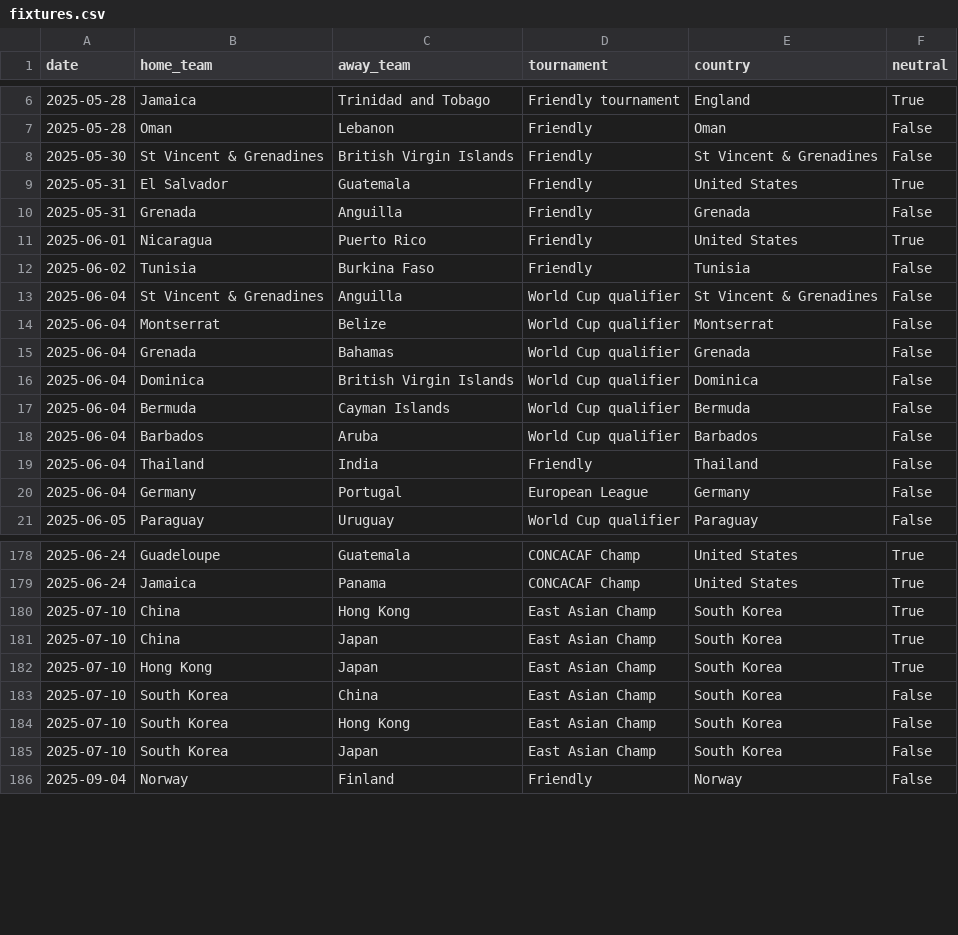
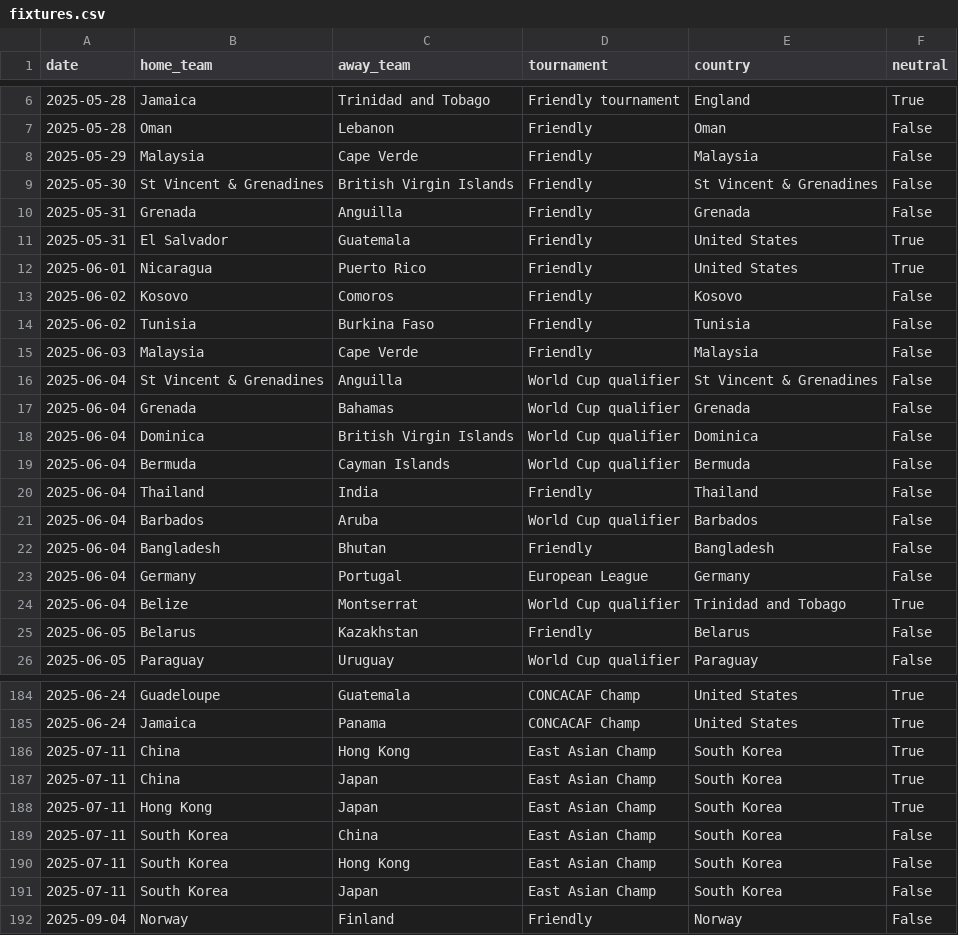
Before and after one commit to 16bravo/MatchOracle, a CSV file: data/source/fixtures.csv, drawn as a sheet; only a part is shown, gaps mark what is left out; the diff covers the shown part only.

Commit message:
Update data/source/

```diff
--- a/data/source/fixtures.csv
+++ b/data/source/fixtures.csv
@@ -7,9 +7,11 @@ date,home_team,away_team,tournament,country,neutral
 2025-05-28,Oman,Lebanon,Friendly,Oman,False
+2025-05-29,Malaysia,Cape Verde,Friendly,Malaysia,False
 2025-05-30,St Vincent & Grenadines,British Virgin Islands,Friendly,St Vincent & Grenadines,False
+2025-05-31,Grenada,Anguilla,Friendly,Grenada,False
 2025-05-31,El Salvador,Guatemala,Friendly,United States,True
-2025-05-31,Grenada,Anguilla,Friendly,Grenada,False
 2025-06-01,Nicaragua,Puerto Rico,Friendly,United States,True
+2025-06-02,Kosovo,Comoros,Friendly,Kosovo,False
 2025-06-02,Tunisia,Burkina Faso,Friendly,Tunisia,False
+2025-06-03,Malaysia,Cape Verde,Friendly,Malaysia,False
 2025-06-04,St Vincent & Grenadines,Anguilla,World Cup qualifier,St Vincent & Grenadines,False
-2025-06-04,Montserrat,Belize,World Cup qualifier,Montserrat,False
 2025-06-04,Grenada,Bahamas,World Cup qualifier,Grenada,False
@@ -17,5 +19,8 @@ date,home_team,away_team,tournament,country,neutral
 2025-06-04,Bermuda,Cayman Islands,World Cup qualifier,Bermuda,False
+2025-06-04,Thailand,India,Friendly,Thailand,False
 2025-06-04,Barbados,Aruba,World Cup qualifier,Barbados,False
-2025-06-04,Thailand,India,Friendly,Thailand,False
+2025-06-04,Bangladesh,Bhutan,Friendly,Bangladesh,False
 2025-06-04,Germany,Portugal,European League,Germany,False
+2025-06-04,Belize,Montserrat,World Cup qualifier,Trinidad and Tobago,True
+2025-06-05,Belarus,Kazakhstan,Friendly,Belarus,False
 2025-06-05,Paraguay,Uruguay,World Cup qualifier,Paraguay,False
@@ -179,8 +185,8 @@ date,home_team,away_team,tournament,country,neutral
 2025-06-24,Jamaica,Panama,CONCACAF Champ,United States,True
-2025-07-10,China,Hong Kong,East Asian Champ,South Korea,True
-2025-07-10,China,Japan,East Asian Champ,South Korea,True
-2025-07-10,Hong Kong,Japan,East Asian Champ,South Korea,True
-2025-07-10,South Korea,China,East Asian Champ,South Korea,False
-2025-07-10,South Korea,Hong Kong,East Asian Champ,South Korea,False
-2025-07-10,South Korea,Japan,East Asian Champ,South Korea,False
+2025-07-11,China,Hong Kong,East Asian Champ,South Korea,True
+2025-07-11,China,Japan,East Asian Champ,South Korea,True
+2025-07-11,Hong Kong,Japan,East Asian Champ,South Korea,True
+2025-07-11,South Korea,China,East Asian Champ,South Korea,False
+2025-07-11,South Korea,Hong Kong,East Asian Champ,South Korea,False
+2025-07-11,South Korea,Japan,East Asian Champ,South Korea,False
 2025-09-04,Norway,Finland,Friendly,Norway,False
```
Also changed, not shown: 3 added rows, 1 removed row, 58 moved rows and 5 edited cells elsewhere in this file.
